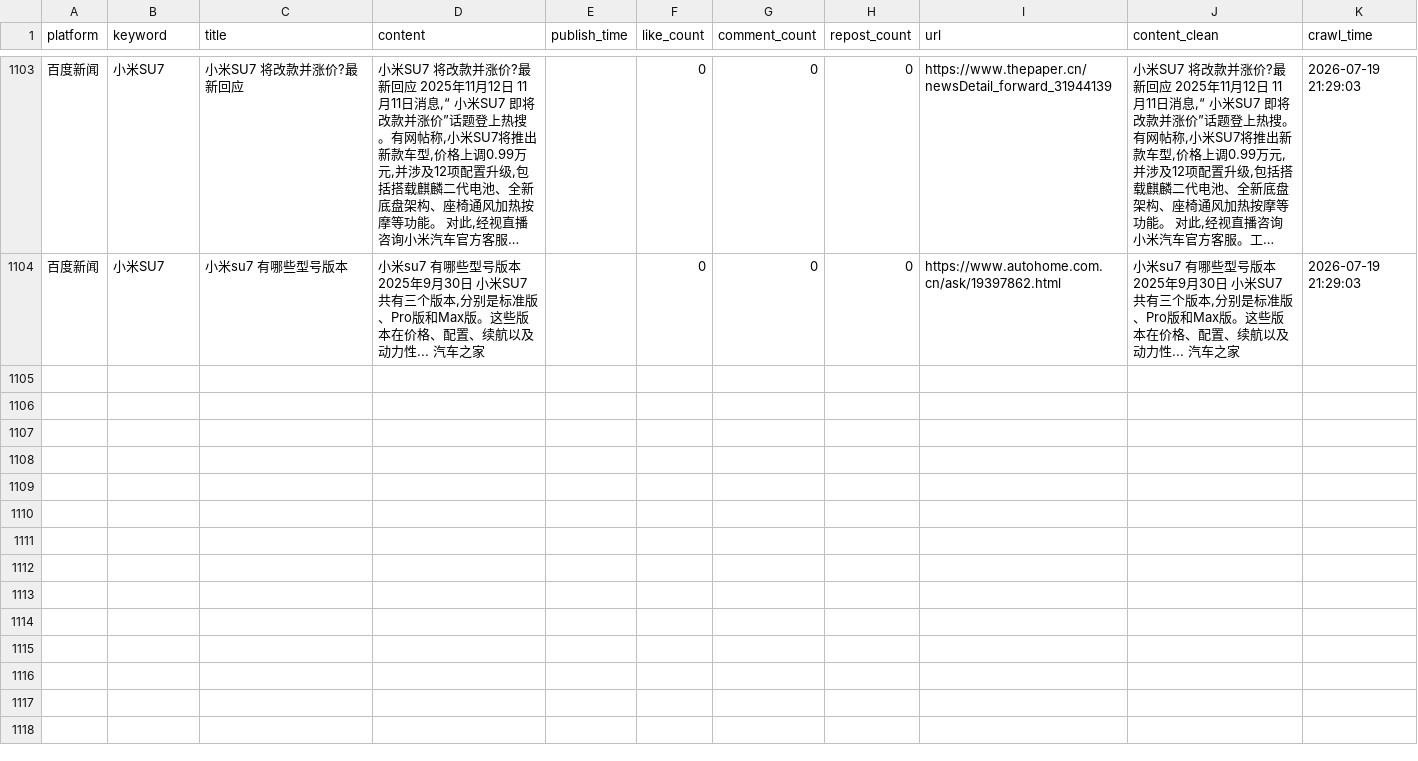
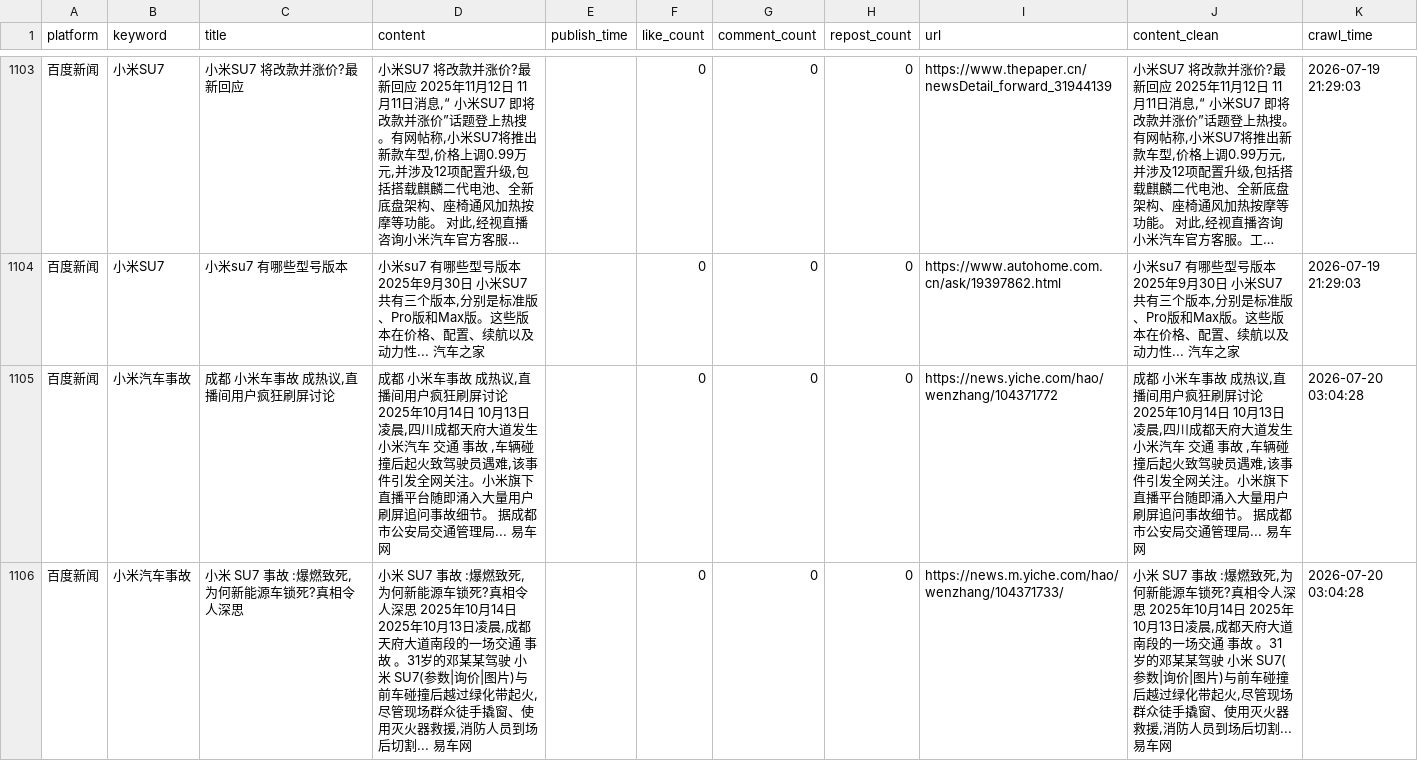
Before and after one commit to falaowang328-ux/xiaomi-opinion-system, a CSV file: data/baidu_realtime_data.csv, drawn as a sheet; only a part is shown, gaps mark what is left out; long unchanged cells end in ….

```diff
--- a/data/baidu_realtime_data.csv
+++ b/data/baidu_realtime_data.csv
@@ -1104 +1104,3 @@
 百度新闻,小米SU7,小米su7 有哪些型号版本,"小米su7 有哪些型号版本 2025年9月30日 小米SU7 共有三个版本,分别是标准版、Pro版和Max版。这些版本在价格、配置、续航以及动力性... 汽车之家",,0,0,0,https://www.autohome.com.cn/ask/19397862.html,"小米su7 有哪些型号版本 2025年9月30日 小米SU7 共有三个版本,分别是标准版、Pro版和Max版。这些版本在价格、配置、续航以及动力性... 汽车之家",2026-07-19 21:29:03
+百度新闻,小米汽车事故,"成都 小米车事故 成热议,直播间用户疯狂刷屏讨论","成都 小米车事故 成热议,直播间用户疯狂刷屏讨论 2025年10月14日 10月13日凌晨,四川成都天府大道发生 小米汽车 交通 事故 ,车辆碰撞后起火致驾驶员遇难,该事件引发全网关注。小米旗下直播平台随即涌入大量用户刷屏追问事故细节。 据成都市公安局交通管理局... 易车网",,0,0,0,https://news.yiche.com/hao/wenzhang/104371772,"成都 小米车事故 成热议,直播间用户疯狂刷屏讨论 2025年10月14日 10月13日凌晨,四川成都天府大道发生 小米汽车 交通 事故 ,车辆碰撞后起火致驾驶员遇难,该事件引发全网关注。小米旗下直播平台随即涌入大量用户刷屏追问事故细节。 据成都市公安局交通管理局... 易车网",2026-07-20 03:04:28
+百度新闻,小米汽车事故,"小米 SU7 事故 :爆燃致死,为何新能源车锁死?真相令人深思","小米 SU7 事故 :爆燃致死,为何新能源车锁死?真相令人深思 2025年10月14日 2025年10月13日凌晨,成都天府大道南段的一场交通 事故 。31岁的邓某某驾驶 小米 SU7(参数|询价|图片)与前车碰撞后越过绿化带起火,尽管现场群众徒手撬窗、使用灭火器救援,消防人员到场后切割... 易车网",,0,0,0,https://news.m.yiche.com/hao/wenzhang/104371733/,"小米 SU7 事故 :爆燃致死,为何新能源车锁死?真相令人深思 2025年10月14日 2025年10月13日凌晨,成都天府大道南段的一场交通 事故 。31岁的邓某某驾驶 小米 SU7(参数|询价|图片)与前车碰撞后越过绿化带起火,尽管现场群众徒手撬窗、使用灭火器救援,消防人员到场后切割... 易车网",2026-07-20 03:04:28
```
Also changed, not shown: 2 other files.
